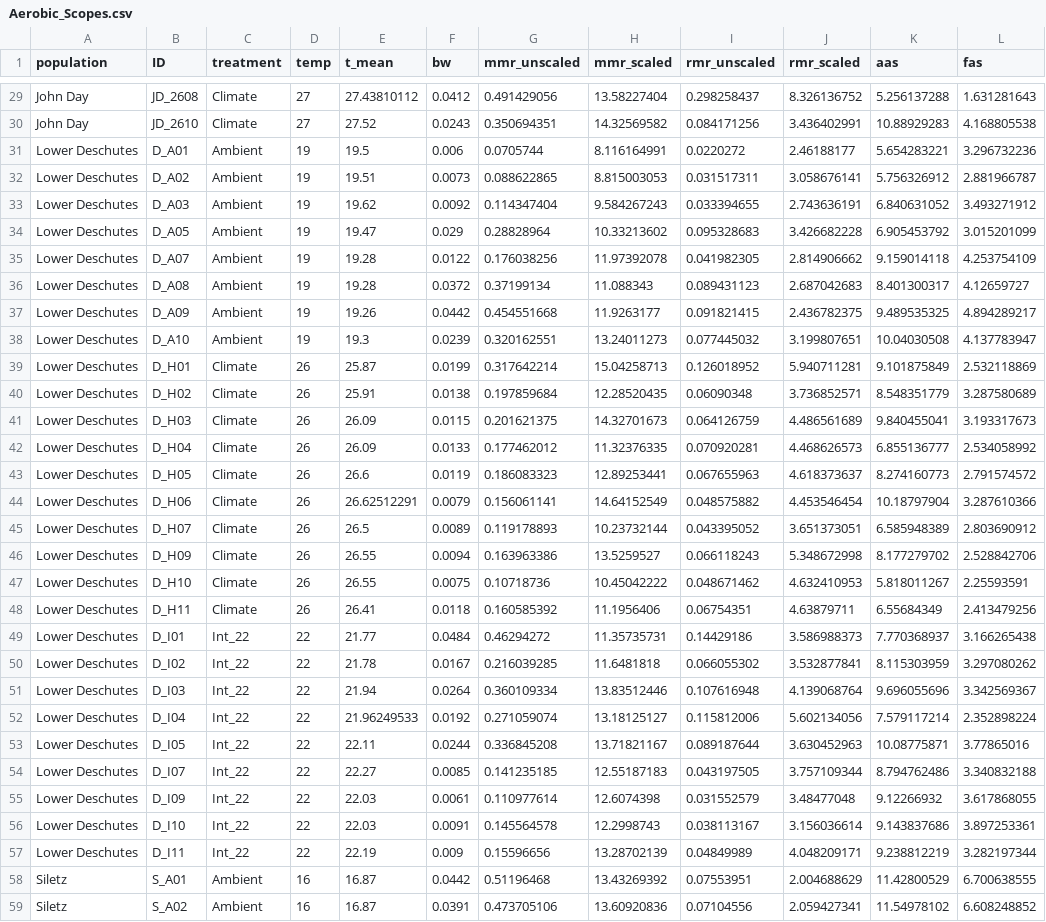
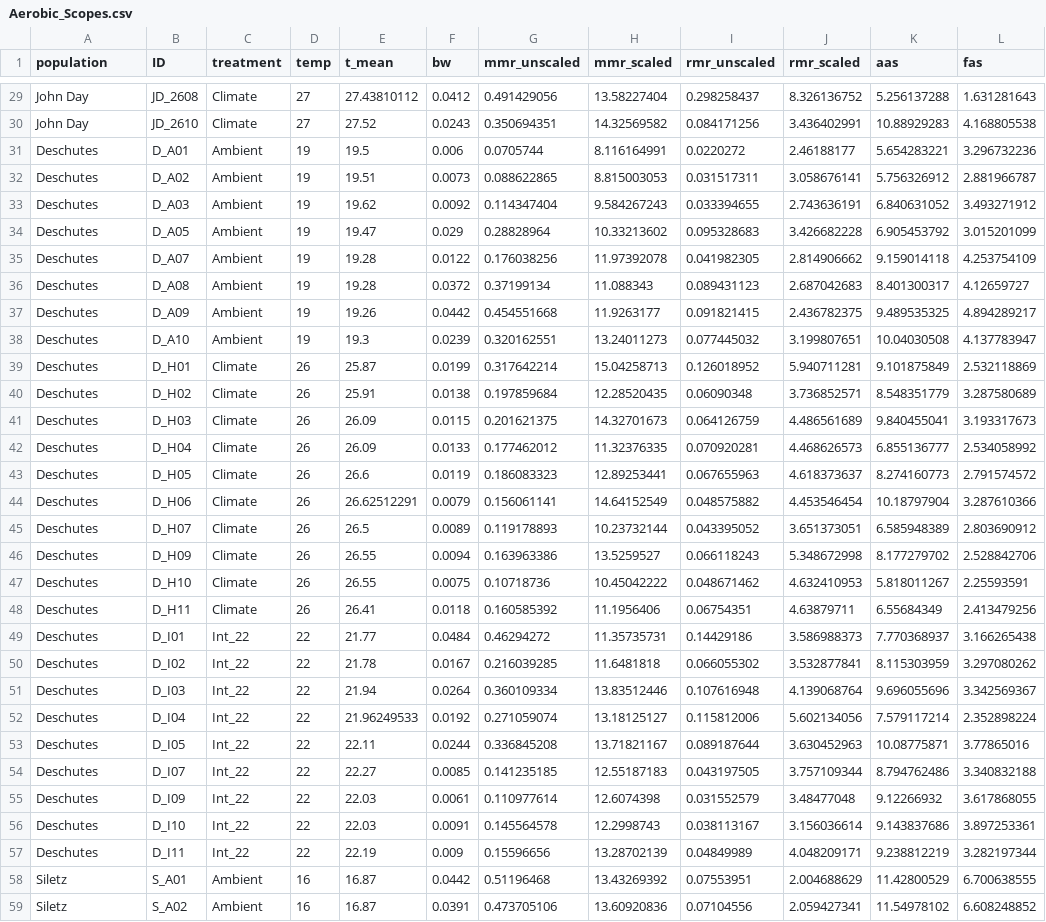
Before and after one commit to terradressler/2024_Dressler_et_al_Cons_Phys_OregonSST, a CSV file: Aerobic_Scopes.csv, drawn as a sheet; only a part is shown, gaps mark what is left out; the diff names each change by its address in the sheet, - before the commit and + after, or states it on an @@ line.

Commit message:
Final aerobic scope analysis

```diff
--- a/Aerobic_Scopes.csv
+++ b/Aerobic_Scopes.csv
-A31:A57 (population): Lower Deschutes
+A31:A57 (population): Deschutes
```
Also changed, not shown: 23 other files.
